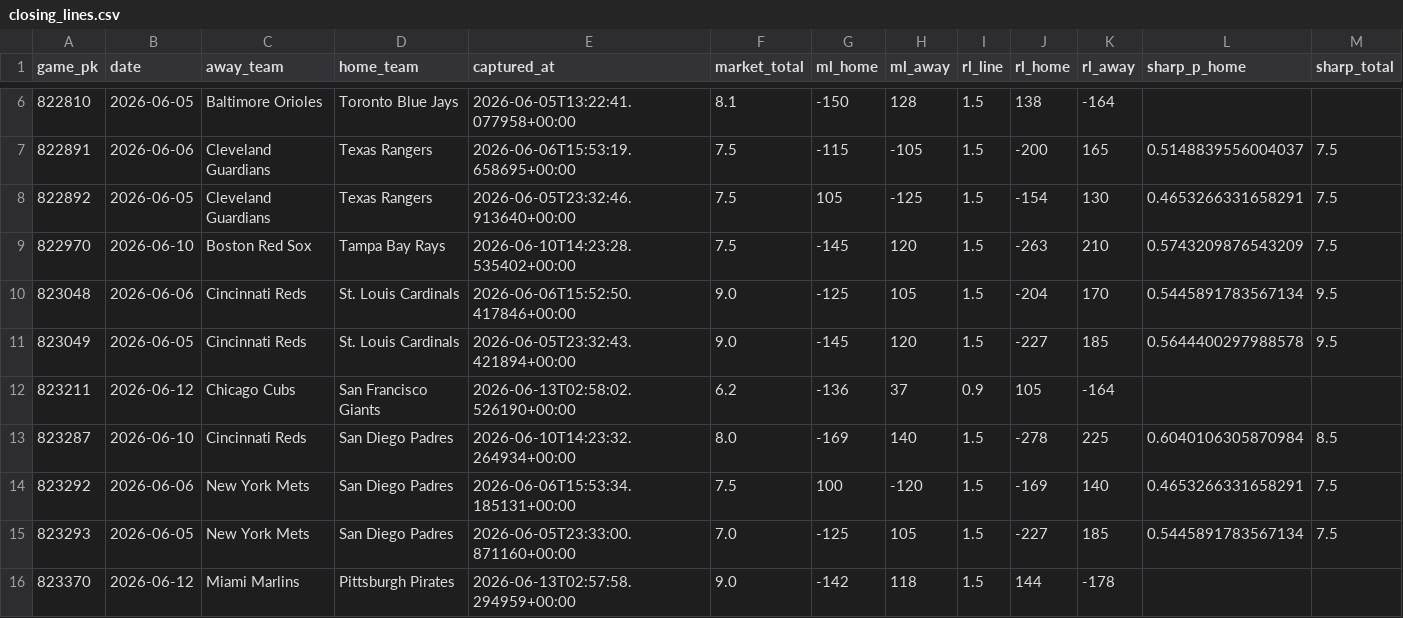
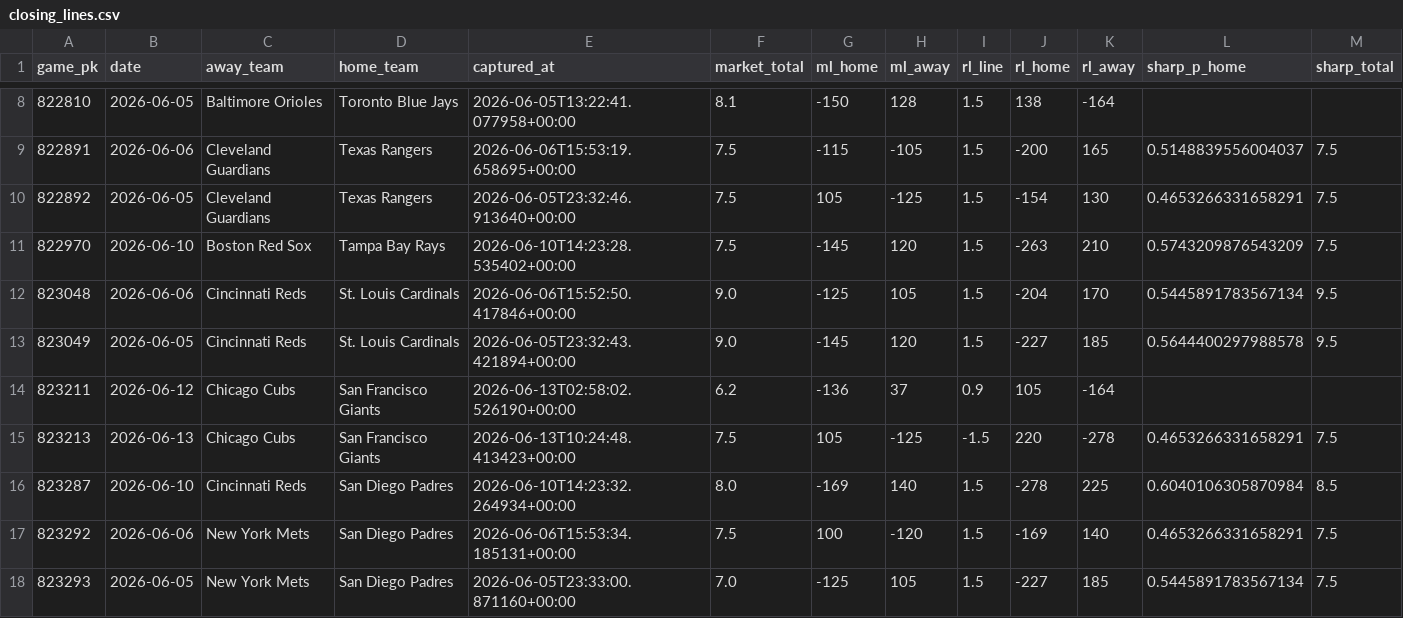
Before and after one commit to keefmlb/new-mlb, a CSV file: data/odds/closing_lines.csv, drawn as a sheet; only a part is shown, gaps mark what is left out; the shorter side is filled out with more unchanged rows; rows hold the shown columns only; the diff covers the shown part only; the diff names each change by its address in the sheet, - before the commit and + after, or states it on an @@ line.

```diff
--- a/data/odds/closing_lines.csv
+++ b/data/odds/closing_lines.csv
+row 15: 823213 | 2026-06-13 | Chicago Cubs | San Francisco Giants | 2026-06-13T10:24:48.413423+00:00 | 7.5 | 105 | -125 | -1.5 | 220 | -278 | 0.4653266331658291 | 7.5
```
Also changed, not shown: 14 added rows elsewhere in this file, 33 other files.
